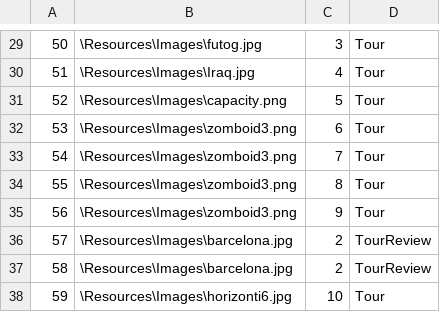
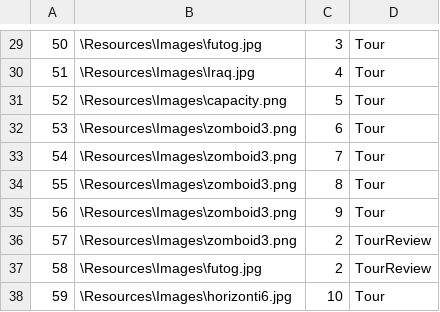
Before and after one commit to kzi-nastava/sims-ra-2024-group-6-team-a, a CSV file: Resources/Data/images.csv, drawn as a sheet; only a part is shown, gaps mark what is left out.

```diff
--- a/Resources/Data/images.csv
+++ b/Resources/Data/images.csv
@@ -35,4 +35,4 @@
 56|\Resources\Images\zomboid3.png|9|Tour
-57|\Resources\Images\barcelona.jpg|2|TourReview
-58|\Resources\Images\barcelona.jpg|2|TourReview
+57|\Resources\Images\zomboid3.png|2|TourReview
+58|\Resources\Images\futog.jpg|2|TourReview
 59|\Resources\Images\horizonti6.jpg|10|Tour
```
Also changed, not shown: Resources/Data/checkpoints.csv, 7 other files.
